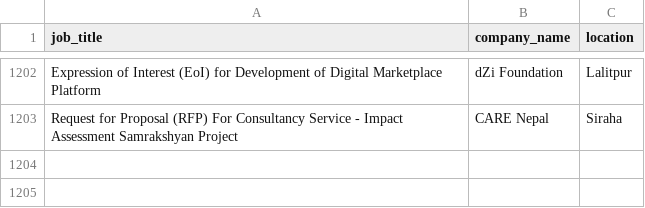
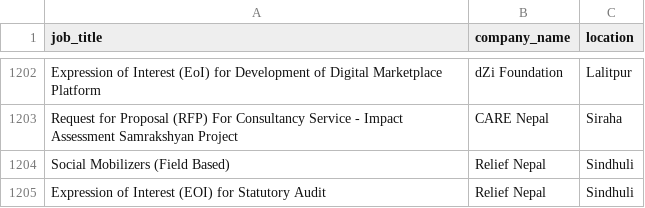
Before and after one commit to Hemkant04/job-scraper, a CSV file: data/jobs.csv, drawn as a sheet; only a part is shown, gaps mark what is left out; the diff names each change by its address in the sheet, - before the commit and + after, or states it on an @@ line.

```diff
--- a/data/jobs.csv
+++ b/data/jobs.csv
+row 1204: Social Mobilizers (Field Based) | Relief Nepal | Sindhuli
+row 1205: Expression of Interest (EOI) for Statutory Audit | Relief Nepal | Sindhuli
```
Also changed, not shown: 1 other file.
